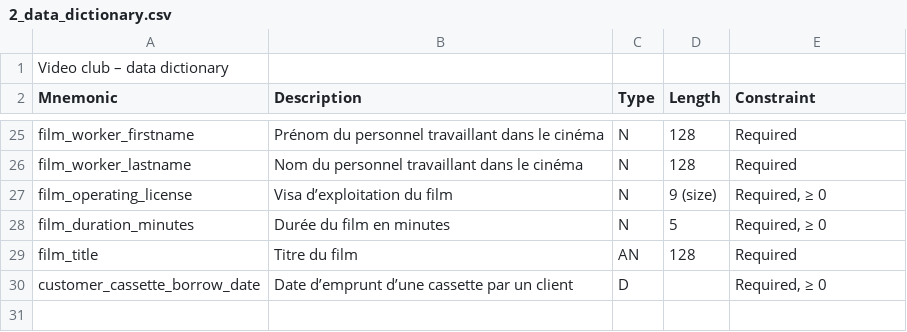
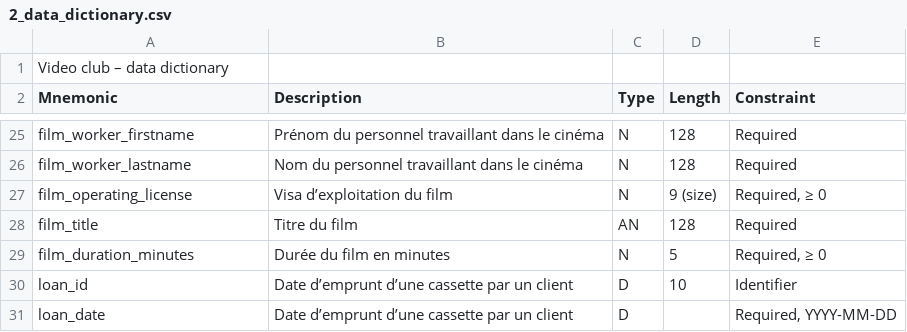
Before and after one commit to Akipe/abc_2105, a CSV file: bdd/merise/02c/4_video_club/2_data_dictionary.csv, drawn as a sheet; only a part is shown, gaps mark what is left out.

Commit message:
Meurise video club add first version

```diff
--- a/bdd/merise/02c/4_video_club/2_data_dictionary.csv
+++ b/bdd/merise/02c/4_video_club/2_data_dictionary.csv
@@ -27,4 +27,5 @@ film_worker_lastname,Nom du personnel travaillant dans le cinéma,N,128,Required
 film_operating_license,Visa d’exploitation du film,N,9 (size),"Required, ≥ 0"
+film_title,Titre du film,AN,128,Required
 film_duration_minutes,Durée du film en minutes,N,5,"Required, ≥ 0"
-film_title,Titre du film,AN,128,Required
-customer_cassette_borrow_date,Date d’emprunt d’une cassette par un client,D,,"Required, ≥ 0"
+loan_id,Date d’emprunt d’une cassette par un client,D,10,Identifier
+loan_date,Date d’emprunt d’une cassette par un client,D,,"Required, YYYY-MM-DD"
```
Also changed, not shown: 9 other files.
